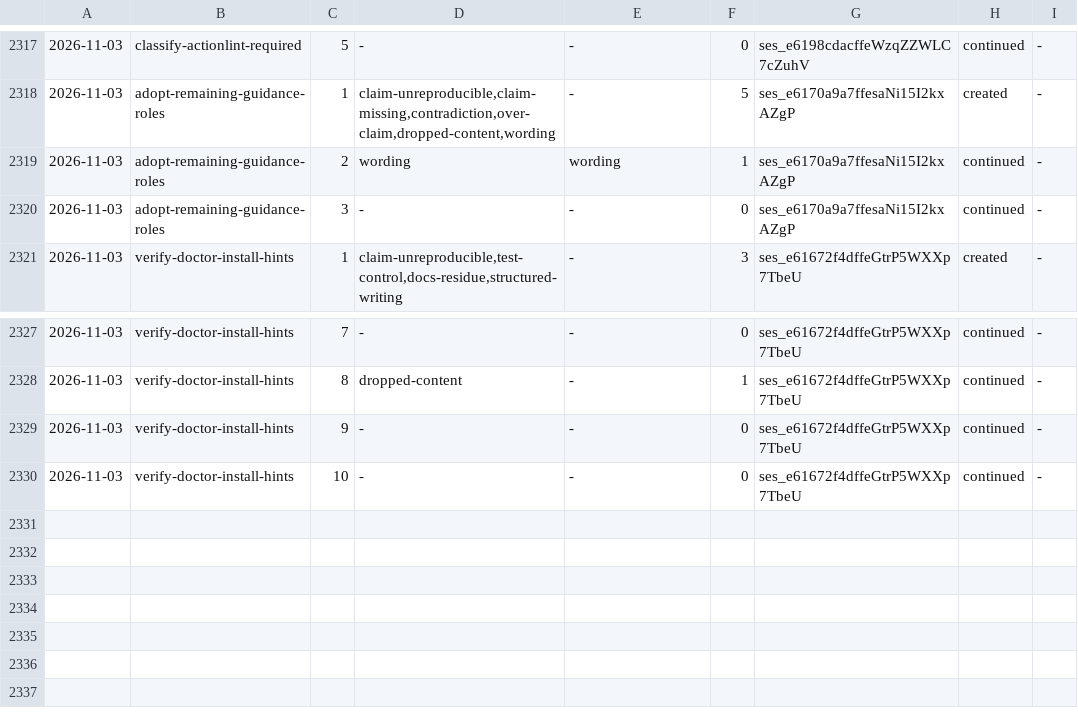
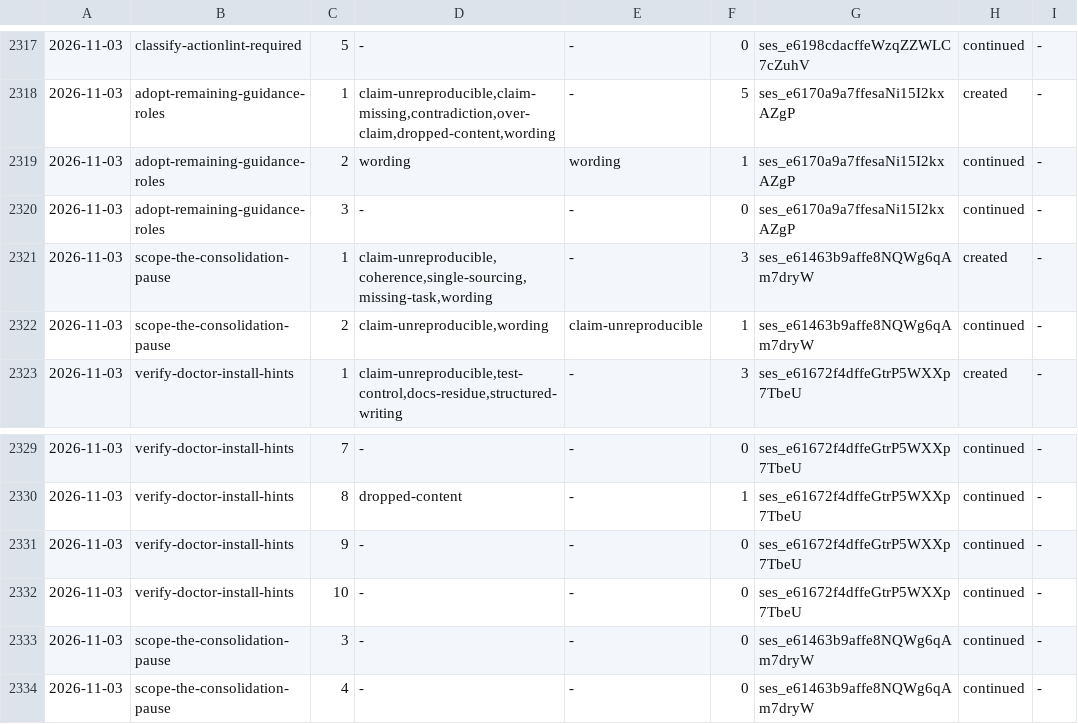
Before and after one commit to aanbrn/axon-showcase, a TSV file: docs/review-rounds.tsv, drawn as a sheet; only a part is shown, gaps mark what is left out; the diff names each change by its address in the sheet, - before the commit and + after, or states it on an @@ line.

Commit message:
Scope the consolidation pause (#827)

```diff
--- a/docs/review-rounds.tsv
+++ b/docs/review-rounds.tsv
+row 2321: 2026-11-03 | scope-the-consolidation-pause | 1 | claim-unreproducible,coherence,single-sourcing,missing-task,wording | - | 3 | ses_e61463b9affe8NQWg6qAm7dryW | created | -
+row 2322: 2026-11-03 | scope-the-consolidation-pause | 2 | claim-unreproducible,wording | claim-unreproducible | 1 | ses_e61463b9affe8NQWg6qAm7dryW | continued | -
+row 2333: 2026-11-03 | scope-the-consolidation-pause | 3 | - | - | 0 | ses_e61463b9affe8NQWg6qAm7dryW | continued | -
+row 2334: 2026-11-03 | scope-the-consolidation-pause | 4 | - | - | 0 | ses_e61463b9affe8NQWg6qAm7dryW | continued | -
```
Also changed, not shown: 5 other files.
